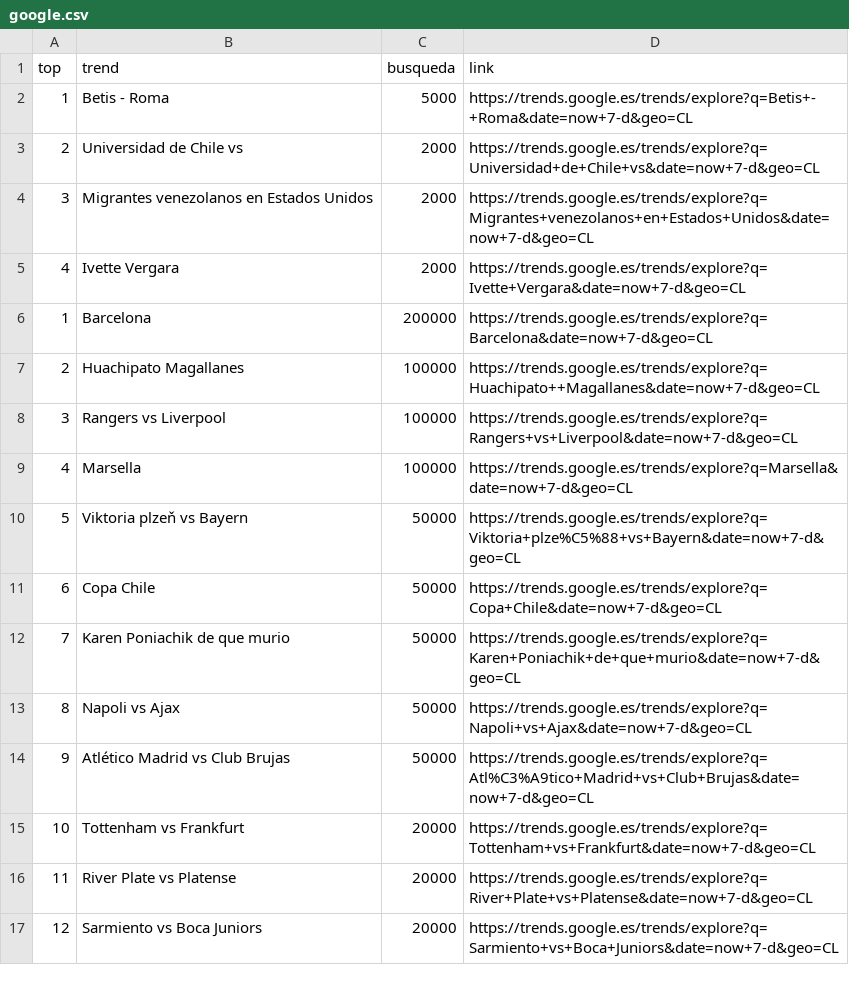
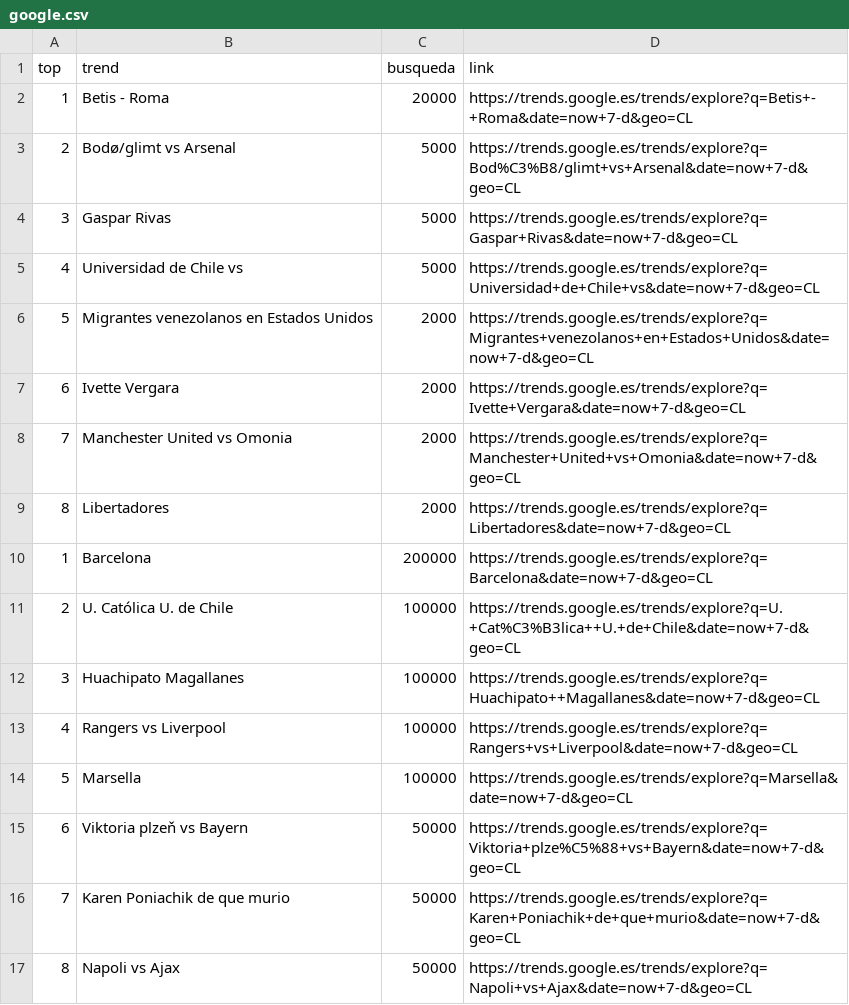
Before and after one commit to cristian-data-science/social_spider_app, a CSV file: resultados/google.csv, drawn as a sheet; only a part is shown; the shorter side is filled out with more unchanged rows; removed rows and columns are numbered as before the commit, all else as after; the diff names each change by its address in the sheet, - before the commit and + after, or states it on an @@ line.

Commit message:
results update

```diff
--- a/resultados/google.csv
+++ b/resultados/google.csv
-C2 (busqueda): 5000
+C2 (busqueda): 20000
+row 3: 2 | Bodø/glimt vs Arsenal | 5000 | https://trends.google.es/trends/explore?q=Bod%C3%B8/glimt+vs+Arsenal&date=now+7-d&geo=CL
+row 4: 3 | Gaspar Rivas | 5000 | https://trends.google.es/trends/explore?q=Gaspar+Rivas&date=now+7-d&geo=CL
@@ column A (top) renumbered between rows 5 and 15 @@
-C5 (busqueda): 2000
+C5 (busqueda): 5000
+row 8: 7 | Manchester United vs Omonia | 2000 | https://trends.google.es/trends/explore?q=Manchester+United+vs+Omonia&date=now+7-d&geo=CL
+row 9: 8 | Libertadores | 2000 | https://trends.google.es/trends/explore?q=Libertadores&date=now+7-d&geo=CL
+row 11: 2 | U. Católica U. de Chile | 100000 | https://trends.google.es/trends/explore?q=U.+Cat%C3%B3lica++U.+de+Chile&date=now+7-d&geo=CL
-row 11: 6 | Copa Chile | 50000 | https://trends.google.es/trends/explore?q=Copa+Chile&date=now+7-d&geo=CL
```
Also changed, not shown: resultados/twitter.csv, resultados/youtube.csv.
